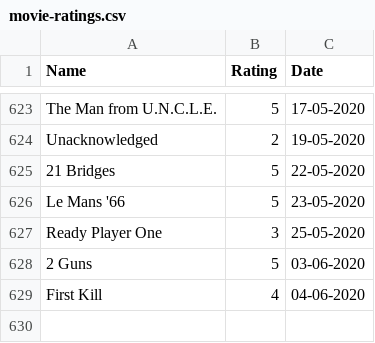
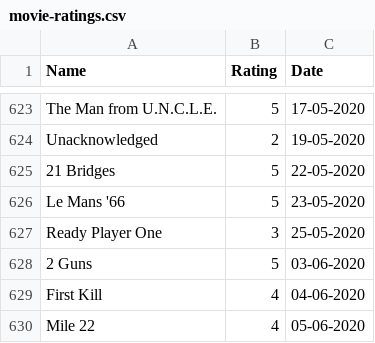
Before and after one commit to rajBar/movies, a CSV file: _data/movie-ratings.csv, drawn as a sheet; only a part is shown, gaps mark what is left out.

Commit message:
adding Mile 22 to movie list

```diff
--- a/_data/movie-ratings.csv
+++ b/_data/movie-ratings.csv
@@ -629 +629,2 @@ Ready Player One, 3, 25-05-2020
 First Kill, 4, 04-06-2020
+Mile 22, 4, 05-06-2020
```
